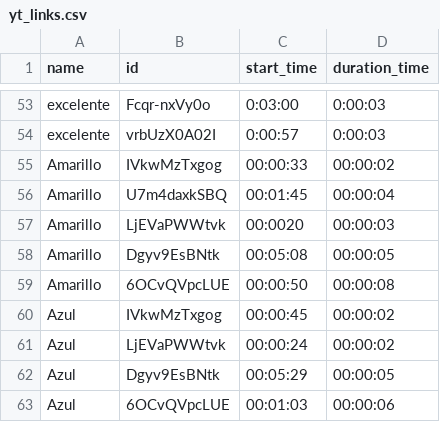
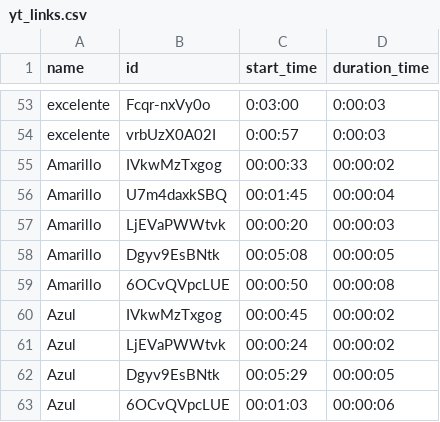
Before and after one commit to infante1810/ReconocimientoSe-as, a CSV file: yt_links.csv, drawn as a sheet; only a part is shown, gaps mark what is left out.

Commit message:
Fix start_time in LjEVaPWWtvk

```diff
--- a/yt_links.csv
+++ b/yt_links.csv
@@ -56,3 +56,3 @@ Amarillo,IVkwMzTxgog,00:00:33,00:00:02
 Amarillo,U7m4daxkSBQ,00:01:45,00:00:04
-Amarillo,LjEVaPWWtvk,00:0020,00:00:03
+Amarillo,LjEVaPWWtvk,00:00:20,00:00:03
 Amarillo,Dgyv9EsBNtk,00:05:08,00:00:05
```
